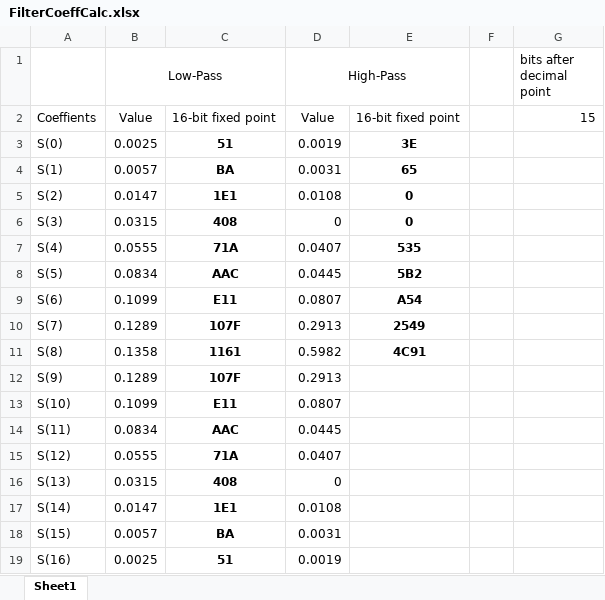
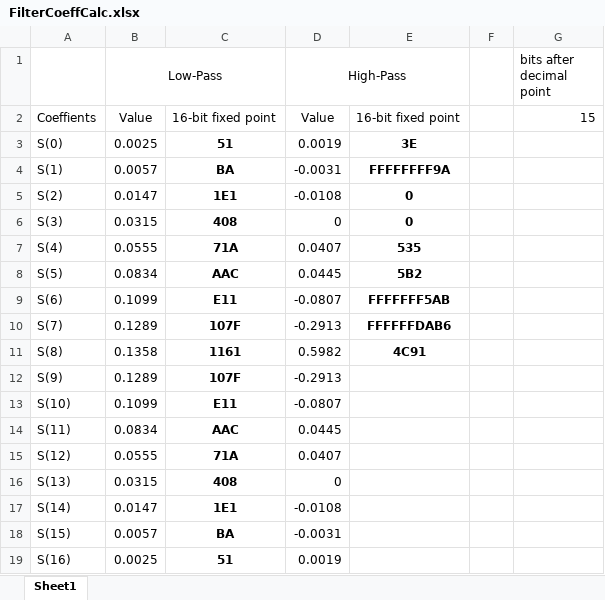
Before and after one commit to AntonB0g/CPET_561_GIT, an Excel workbook: DE1_SoC_Lab8/doc/FilterCoeffCalc.xlsx, sheet Sheet1, drawn as a sheet; values as stored, in another font and other column widths than the file's, no borders; the diff names each change by its address in the sheet, - before the commit and + after, or states it on an @@ line.

```diff
--- a/DE1_SoC_Lab8/doc/FilterCoeffCalc.xlsx (sheet Sheet1)
+++ b/DE1_SoC_Lab8/doc/FilterCoeffCalc.xlsx (sheet Sheet1)
-D4 (High-Pass): 0.0031
+D4 (High-Pass): -0.0031
-E4: 65
+E4: FFFFFFFF9A
-D5 (High-Pass): 0.0108
+D5 (High-Pass): -0.0108
-D9 (High-Pass): 0.0807
+D9 (High-Pass): -0.0807
-E9: A54
+E9: FFFFFFF5AB
-D10 (High-Pass): 0.2913
+D10 (High-Pass): -0.2913
-E10: 2549
+E10: FFFFFFDAB6
-D12 (High-Pass): 0.2913
+D12 (High-Pass): -0.2913
-D13 (High-Pass): 0.0807
+D13 (High-Pass): -0.0807
-D17 (High-Pass): 0.0108
+D17 (High-Pass): -0.0108
-D18 (High-Pass): 0.0031
+D18 (High-Pass): -0.0031
```
Also changed, not shown: 23 other files.
